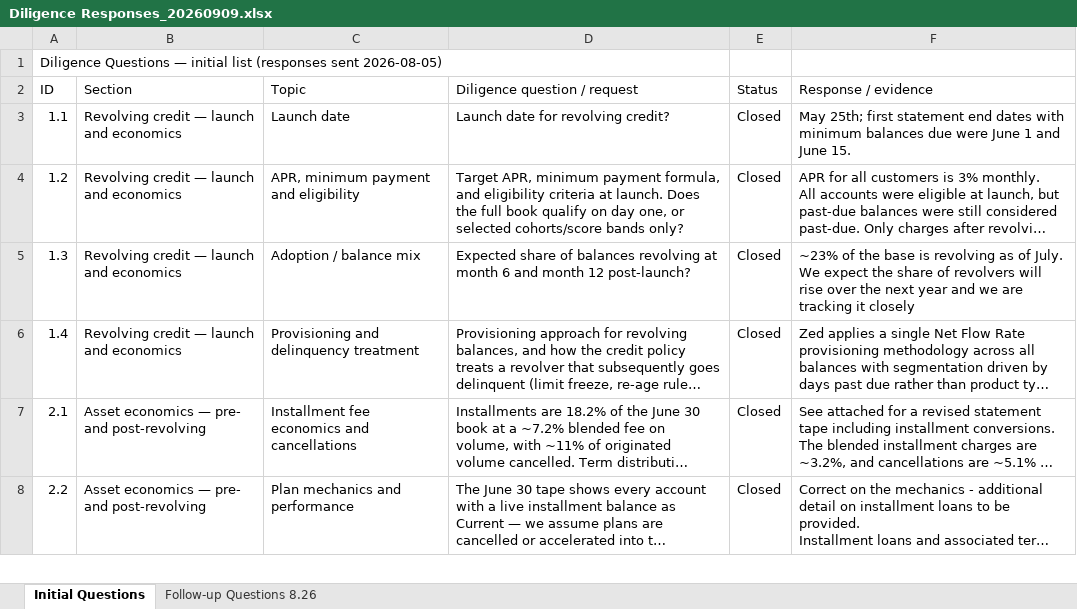
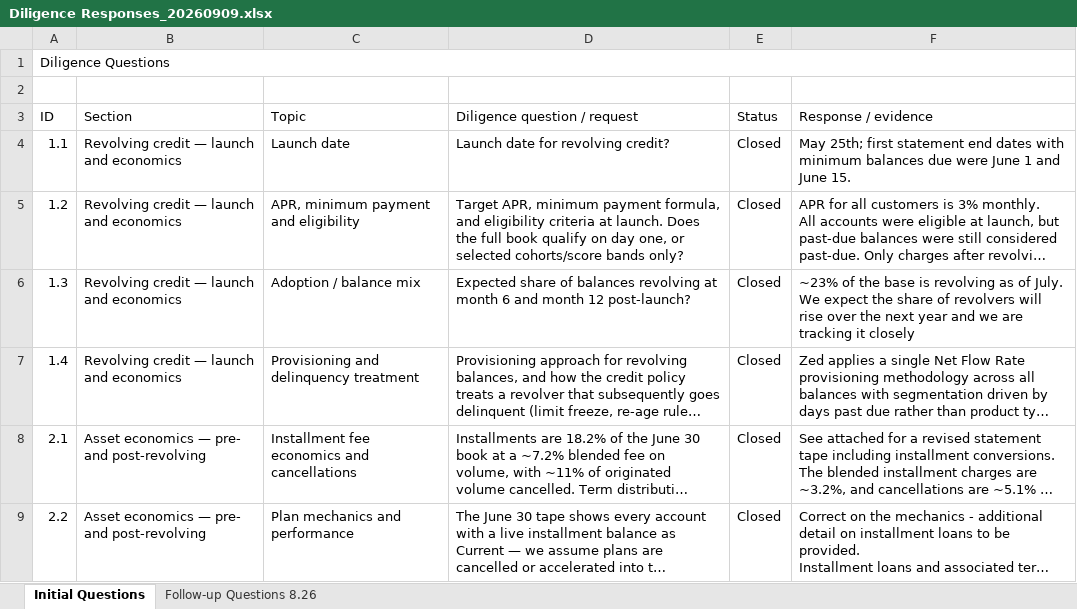
Before and after one commit to STAbraham/debt_dd, an Excel workbook: Diligence Question Responses/Diligence Responses_20260909.xlsx, sheet Initial Questions, drawn as a sheet; only a part is shown; long unchanged cells end in …; values as stored, in another font and other column widths than the file's, no cell formats; the diff names each change by its address in the sheet, - before the commit and + after, or states it on an @@ line.

```diff
--- a/Diligence Question Responses/Diligence Responses_20260909.xlsx (sheet Initial Questions)
+++ b/Diligence Question Responses/Diligence Responses_20260909.xlsx (sheet Initial Questions)
-A1 (ID): Diligence Questions — initial list (responses sent 2026-08-05)
+A1 (ID): Diligence Questions
+A1:F1 merged
+row 2: (empty)
```
Also changed, not shown: sheet Follow-up Questions 8.26, cell formats, 1 other file.
